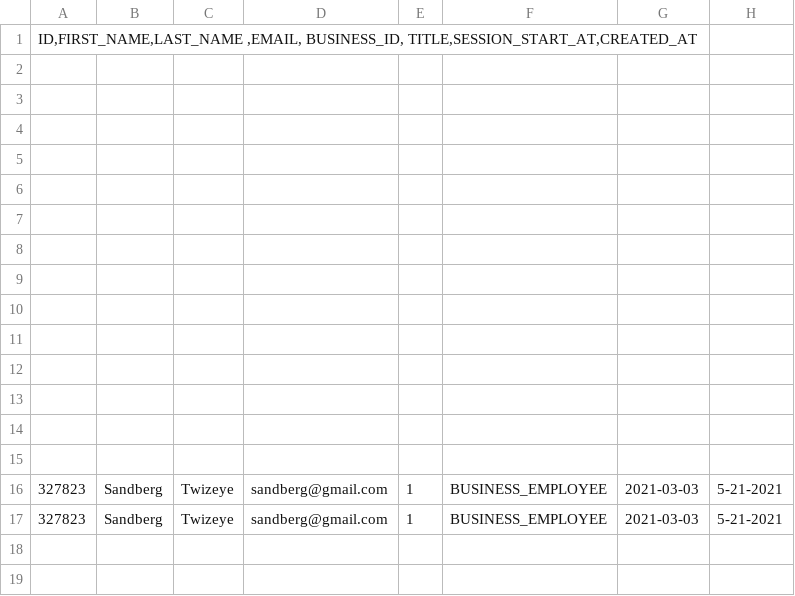
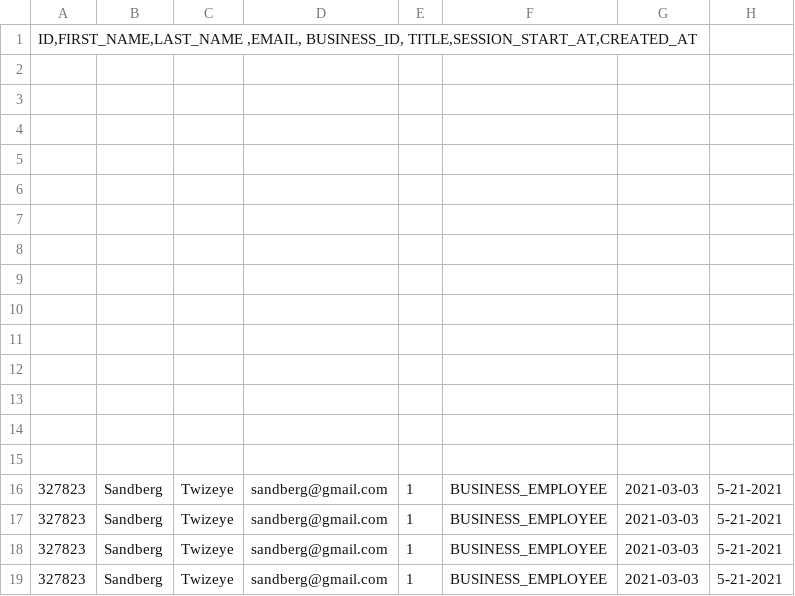
Before and after one commit to customify/customify-desktop, a CSV file: src/com/customify/cli/utils/authorization/files/Employee.csv, drawn as a sheet.

```diff
--- a/src/com/customify/cli/utils/authorization/files/Employee.csv
+++ b/src/com/customify/cli/utils/authorization/files/Employee.csv
@@ -17 +17,3 @@ ID,FIRST_NAME,LAST_NAME ,EMAIL,       BUSINESS_ID,      TITLE,SESSION_START_AT,C
 327823	Sandberg	 Twizeye	 sandberg@gmail.com	1	BUSINESS_EMPLOYEE	2021-03-03	5-21-2021
+327823	Sandberg	 Twizeye	 sandberg@gmail.com	1	BUSINESS_EMPLOYEE	2021-03-03	5-21-2021
+327823	Sandberg	 Twizeye	 sandberg@gmail.com	1	BUSINESS_EMPLOYEE	2021-03-03	5-21-2021
```
Also changed, not shown: 7 other files.
